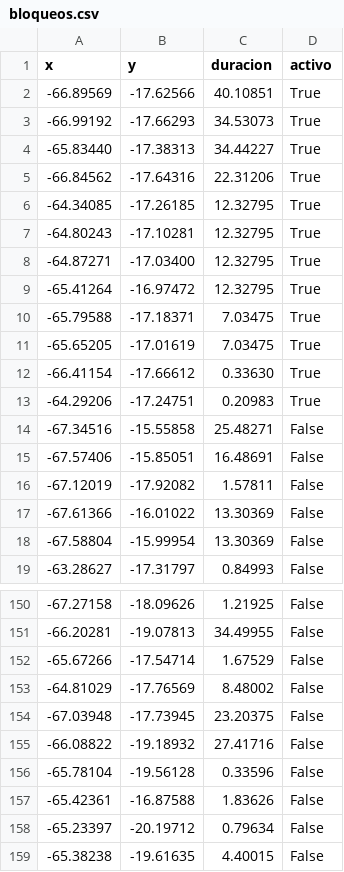
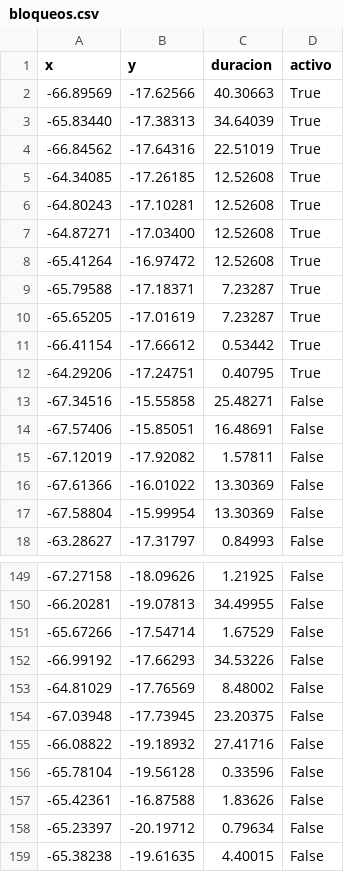
Before and after one commit to mauforonda/pobreza_bloqueos, a CSV file: static/bloqueos.csv, drawn as a sheet; only a part is shown, gaps mark what is left out.

```diff
--- a/static/bloqueos.csv
+++ b/static/bloqueos.csv
@@ -1,14 +1,13 @@
 x,y,duracion,activo
--66.89569,-17.62566,40.10851,True
--66.99192,-17.66293,34.53073,True
--65.83440,-17.38313,34.44227,True
--66.84562,-17.64316,22.31206,True
--64.34085,-17.26185,12.32795,True
--64.80243,-17.10281,12.32795,True
--64.87271,-17.03400,12.32795,True
--65.41264,-16.97472,12.32795,True
--65.79588,-17.18371,7.03475,True
--65.65205,-17.01619,7.03475,True
--66.41154,-17.66612,0.33630,True
--64.29206,-17.24751,0.20983,True
+-66.89569,-17.62566,40.30663,True
+-65.83440,-17.38313,34.64039,True
+-66.84562,-17.64316,22.51019,True
+-64.34085,-17.26185,12.52608,True
+-64.80243,-17.10281,12.52608,True
+-64.87271,-17.03400,12.52608,True
+-65.41264,-16.97472,12.52608,True
+-65.79588,-17.18371,7.23287,True
+-65.65205,-17.01619,7.23287,True
+-66.41154,-17.66612,0.53442,True
+-64.29206,-17.24751,0.40795,True
 -67.34516,-15.55858,25.48271,False
@@ -152,2 +151,3 @@ x,y,duracion,activo
 -65.67266,-17.54714,1.67529,False
+-66.99192,-17.66293,34.53226,False
 -64.81029,-17.76569,8.48002,False
```
